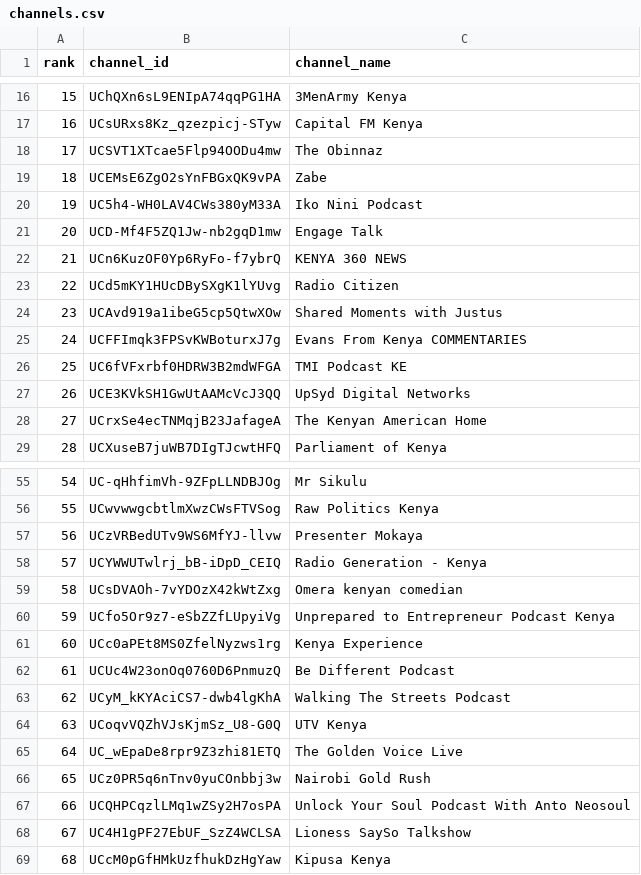
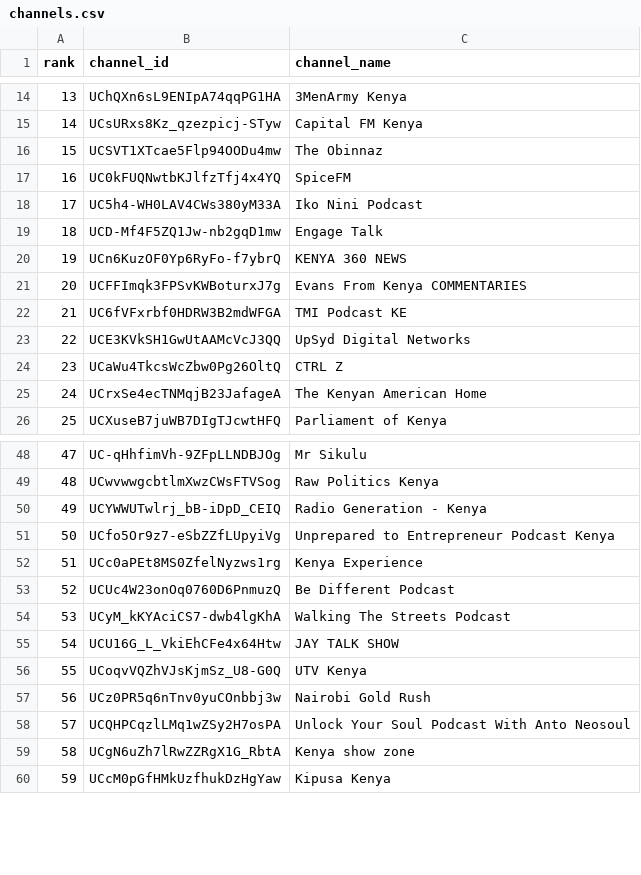
Before and after one commit to stmonitoring2/ke-top500, a CSV file: channels.csv, drawn as a sheet; only a part is shown, gaps mark what is left out; removed rows and columns are numbered as before the commit, all else as after; the diff covers the shown part only; the diff names each change by its address in the sheet, - before the commit and + after, or states it on an @@ line.

```diff
--- a/channels.csv
+++ b/channels.csv
@@ column A (rank) renumbered from row 2 down @@
-row 19: 18 | UCEMsE6ZgO2sYnFBGxQK9vPA | Zabe
+row 17: 16 | UC0kFUQNwtbKJlfzTfj4x4YQ | SpiceFM
-row 23: 22 | UCd5mKY1HUcDBySXgK1lYUvg | Radio Citizen
-row 24: 23 | UCAvd919a1ibeG5cp5QtwXOw | Shared Moments with Justus
+row 24: 23 | UCaWu4TkcsWcZbw0Pg26OltQ | CTRL Z
-row 57: 56 | UCzVRBedUTv9WS6MfYJ-llvw | Presenter Mokaya
-row 59: 58 | UCsDVAOh-7vYDOzX42kWtZxg | Omera kenyan comedian
+row 55: 54 | UCU16G_L_VkiEhCFe4x64Htw | JAY TALK SHOW
-row 65: 64 | UC_wEpaDe8rpr9Z3zhi81ETQ | The Golden Voice Live
-row 68: 67 | UC4H1gPF27EbUF_SzZ4WCLSA | Lioness SaySo Talkshow
+row 59: 58 | UCgN6uZh7lRwZZRgX1G_RbtA | Kenya show zone
```
Also changed, not shown: 26 added rows, 26 removed rows and 5 moved rows elsewhere in this file, public/top500_ranked.csv, 1 other file.
